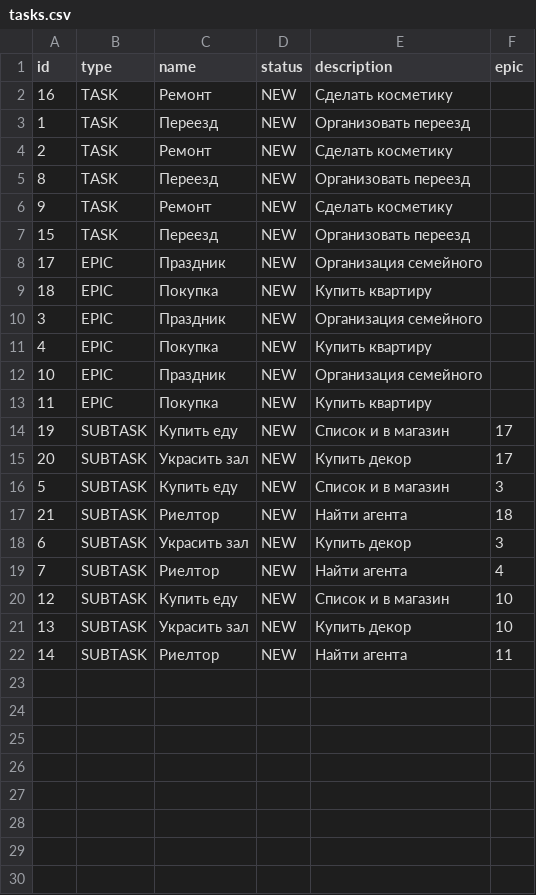
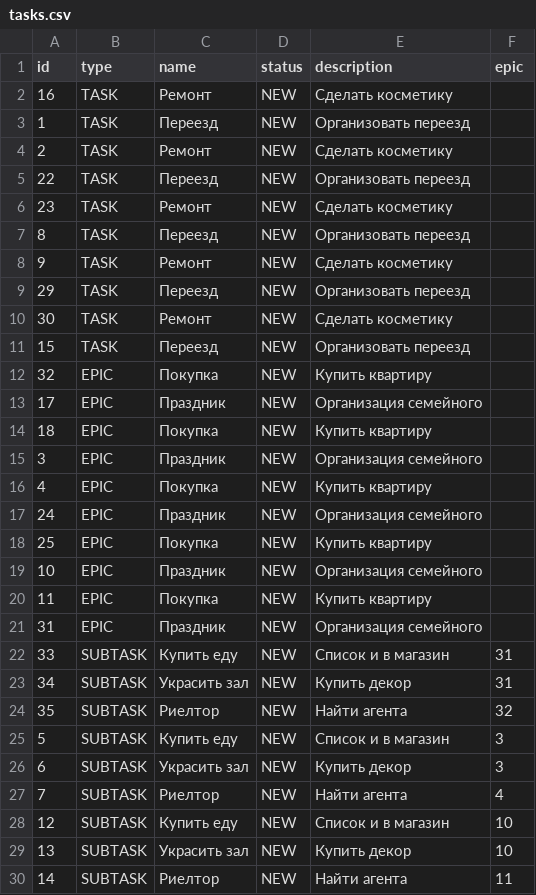
Before and after one commit to HooTraS/java-kanban, a CSV file: resources/tasks.csv, drawn as a sheet; only a part is shown; the diff covers the shown part only.

```diff
--- a/resources/tasks.csv
+++ b/resources/tasks.csv
@@ -4,5 +4,10 @@ id,type,name,status,description,epic
 2,TASK,Ремонт,NEW,Сделать косметику,
+22,TASK,Переезд,NEW,Организовать переезд,
+23,TASK,Ремонт,NEW,Сделать косметику,
 8,TASK,Переезд,NEW,Организовать переезд,
 9,TASK,Ремонт,NEW,Сделать косметику,
+29,TASK,Переезд,NEW,Организовать переезд,
+30,TASK,Ремонт,NEW,Сделать косметику,
 15,TASK,Переезд,NEW,Организовать переезд,
+32,EPIC,Покупка,NEW,Купить квартиру,
 17,EPIC,Праздник,NEW,Организация семейного,
@@ -11,8 +16,11 @@ id,type,name,status,description,epic
 4,EPIC,Покупка,NEW,Купить квартиру,
+24,EPIC,Праздник,NEW,Организация семейного,
+25,EPIC,Покупка,NEW,Купить квартиру,
 10,EPIC,Праздник,NEW,Организация семейного,
 11,EPIC,Покупка,NEW,Купить квартиру,
-19,SUBTASK,Купить еду,NEW,Список и в магазин,17
-20,SUBTASK,Украсить зал,NEW,Купить декор,17
+31,EPIC,Праздник,NEW,Организация семейного,
+33,SUBTASK,Купить еду,NEW,Список и в магазин,31
+34,SUBTASK,Украсить зал,NEW,Купить декор,31
+35,SUBTASK,Риелтор,NEW,Найти агента,32
 5,SUBTASK,Купить еду,NEW,Список и в магазин,3
-21,SUBTASK,Риелтор,NEW,Найти агента,18
 6,SUBTASK,Украсить зал,NEW,Купить декор,3
```
Also changed, not shown: 5 added rows elsewhere in this file, 8 other files.
